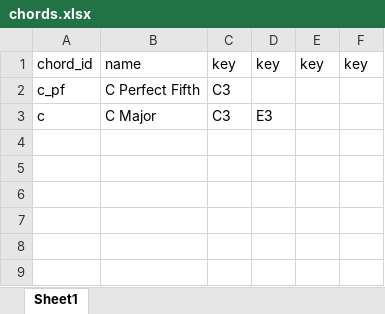
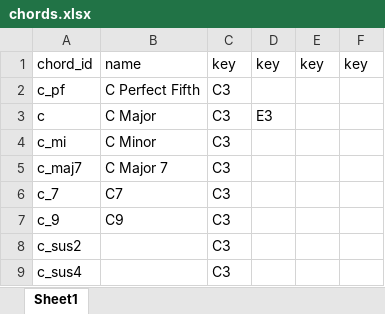
Before and after one commit to aadennis/PythonSandboxAA, an Excel workbook: JsonPlay/chords.xlsx, sheet Sheet1, drawn as a sheet; values as stored, in another font and other column widths than the file's, no borders; the diff names each change by its address in the sheet, - before the commit and + after, or states it on an @@ line.

Commit message:
data

```diff
--- a/JsonPlay/chords.xlsx (sheet Sheet1)
+++ b/JsonPlay/chords.xlsx (sheet Sheet1)
+row 4: c_mi | C Minor | C3
+row 5: c_maj7 | C Major 7 | C3
+row 6: c_7 | C7 | C3
+row 7: c_9 | C9 | C3
+row 8: c_sus2 |  | C3
+row 9: c_sus4 |  | C3
```
